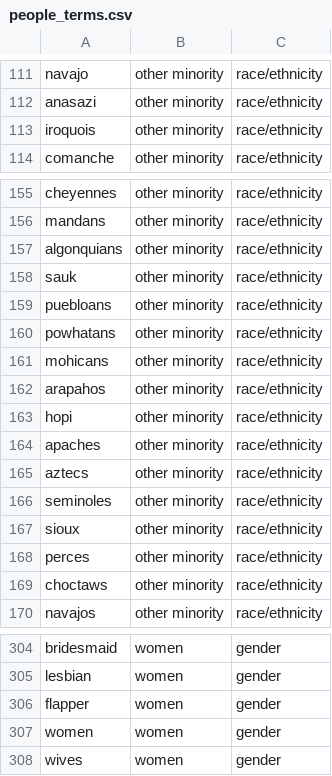
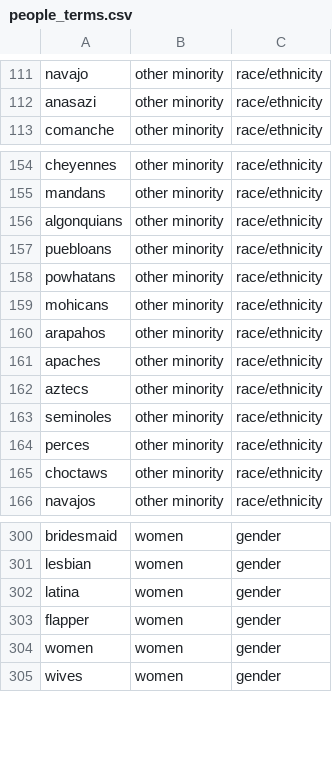
Before and after one commit to EduNLP/textbook-analysis, a CSV file: wordlists/people_terms.csv, drawn as a sheet; only a part is shown, gaps mark what is left out.

Commit message:
remove duplicate people and add more support for multi-category words

```diff
--- a/wordlists/people_terms.csv
+++ b/wordlists/people_terms.csv
@@ -112,3 +112,2 @@ navajo,other minority,race/ethnicity
 anasazi,other minority,race/ethnicity
-iroquois,other minority,race/ethnicity
 comanche,other minority,race/ethnicity
@@ -157,3 +156,2 @@ mandans,other minority,race/ethnicity
 algonquians,other minority,race/ethnicity
-sauk,other minority,race/ethnicity
 puebloans,other minority,race/ethnicity
@@ -162,3 +160,2 @@ mohicans,other minority,race/ethnicity
 arapahos,other minority,race/ethnicity
-hopi,other minority,race/ethnicity
 apaches,other minority,race/ethnicity
@@ -166,3 +163,2 @@ aztecs,other minority,race/ethnicity
 seminoles,other minority,race/ethnicity
-sioux,other minority,race/ethnicity
 perces,other minority,race/ethnicity
@@ -305,2 +301,3 @@ bridesmaid,women,gender
 lesbian,women,gender
+latina,women,gender
 flapper,women,gender
```
Also changed, not shown: 5 other files.
